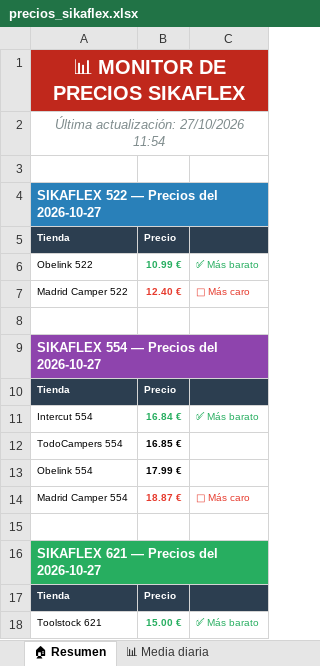
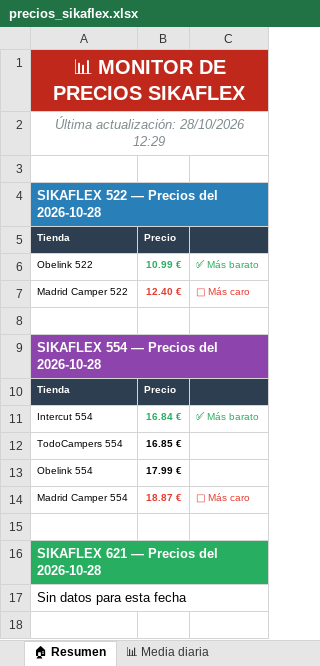
Before and after one commit to larri317/sikaflex-monitor, an Excel workbook: precios_sikaflex.xlsx, sheet 🏠 Resumen, drawn as a sheet; values as stored, in another font and other column widths than the file's, no borders; removed rows and columns are numbered as before the commit, all else as after; the diff names each change by its address in the sheet, - before the commit and + after, or states it on an @@ line.

```diff
--- a/precios_sikaflex.xlsx (sheet 🏠 Resumen)
+++ b/precios_sikaflex.xlsx (sheet 🏠 Resumen)
-A2: Última actualización: 27/10/2026 11:54
+A2: Última actualización: 28/10/2026 12:29
-A4: SIKAFLEX 522 — Precios del 2026-10-27
+A4: SIKAFLEX 522 — Precios del 2026-10-28
-A9: SIKAFLEX 554 — Precios del 2026-10-27
+A9: SIKAFLEX 554 — Precios del 2026-10-28
-A16: SIKAFLEX 621 — Precios del 2026-10-27
+A16: SIKAFLEX 621 — Precios del 2026-10-28
-row 17: Tienda | Precio
-row 18: Toolstock 621 | 15.00 € | ✅ Más barato
+row 17: Sin datos para esta fecha
```
Also changed, not shown: sheet 📋 Todos los precios, sheet 🟣 Sikaflex 554, sheet 📊 Media diaria, sheet 🔵 Sikaflex 522, charts or pictures, 1 other file.
